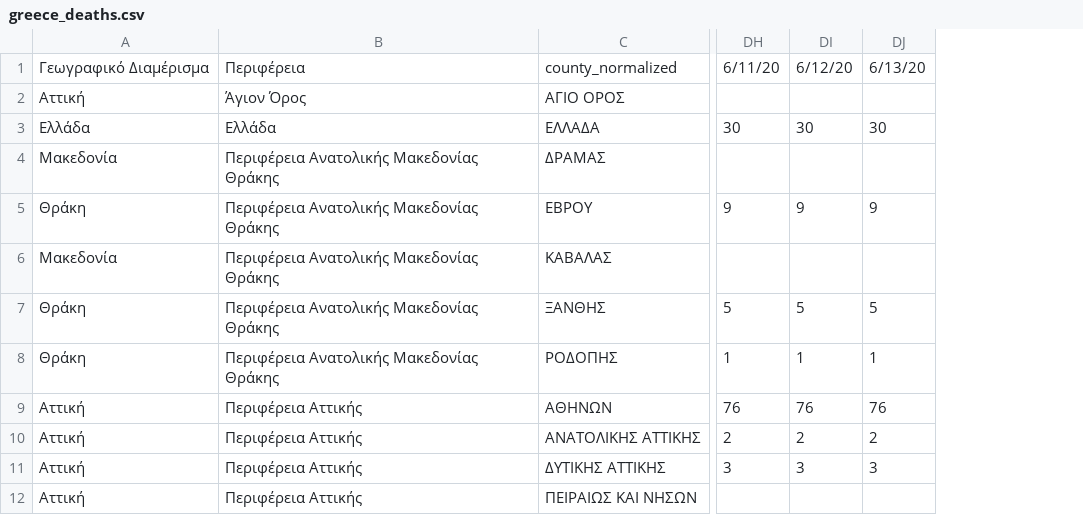
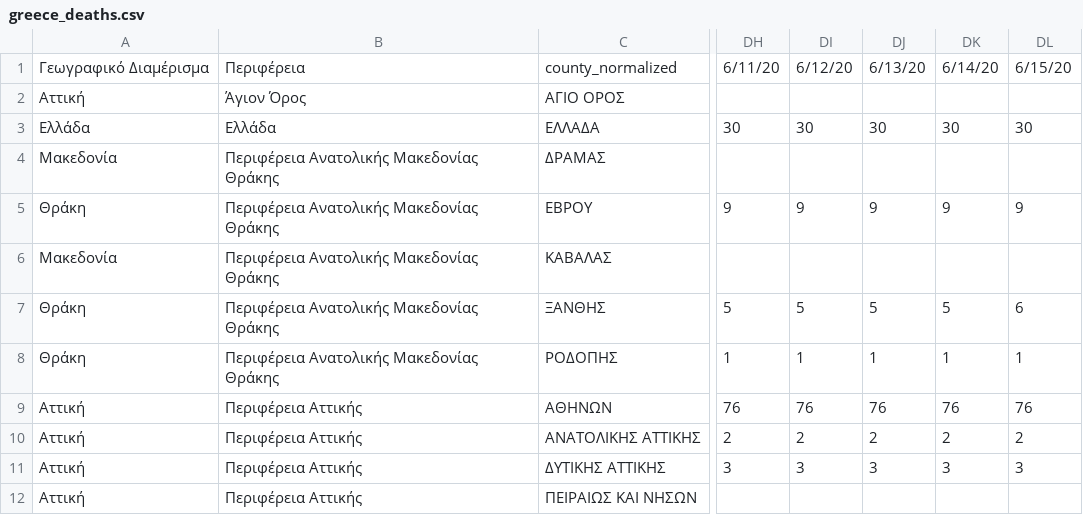
Before and after one commit to Covid-19-Response-Greece/covid19-data-greece, a CSV file: data/greece/iMEdD-Lab/greece_deaths.csv, drawn as a sheet; only a part is shown, gaps mark what is left out; the diff names each change by its address in the sheet, - before the commit and + after, or states it on an @@ line.

```diff
--- a/data/greece/iMEdD-Lab/greece_deaths.csv
+++ b/data/greece/iMEdD-Lab/greece_deaths.csv
+column DK, rows 1-11: 6/14/20 |  | 30 |  | 9 |  | 5 | 1 | 76 | 2 | 3
+column DL, rows 1-11: 6/15/20 |  | 30 |  | 9 |  | 6 | 1 | 76 | 2 | 3
```
Also changed, not shown: data/greece/Regions/western_macedonia_daily_reports.csv, data/greece/iMEdD-Lab/greece.csv, 6 other files.
